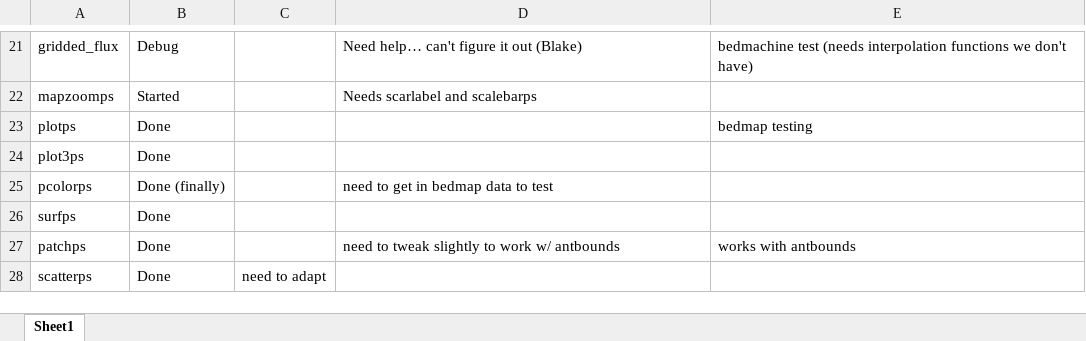
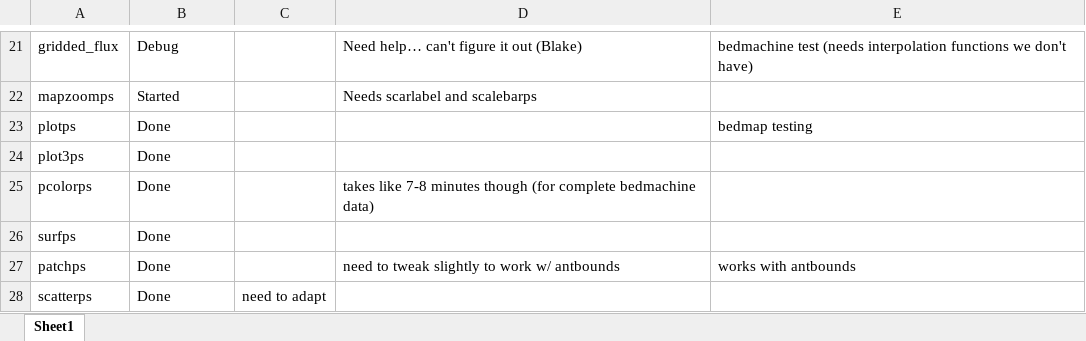
Before and after one commit to GatorGlaciology/PyPMT, an Excel workbook: PyPMT_progress.xlsx, sheet Sheet1, drawn as a sheet; only a part is shown, gaps mark what is left out; values as stored, in another font and other column widths than the file's, no borders; the diff names each change by its address in the sheet, - before the commit and + after, or states it on an @@ line.

```diff
--- a/PyPMT_progress.xlsx (sheet Sheet1)
+++ b/PyPMT_progress.xlsx (sheet Sheet1)
-B25: Done (finally)
+B25: Done
-D25: need to get in bedmap data to test
+D25: takes like 7-8 minutes though (for complete bedmachine data)
```
Also changed, not shown: 1 other file.
